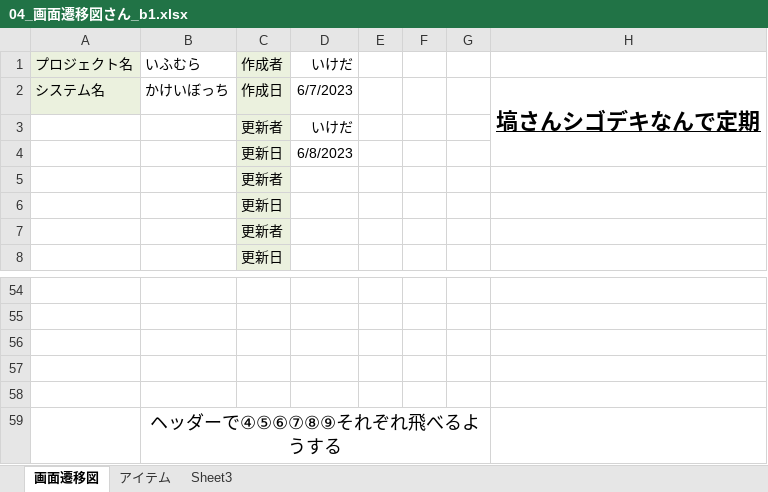
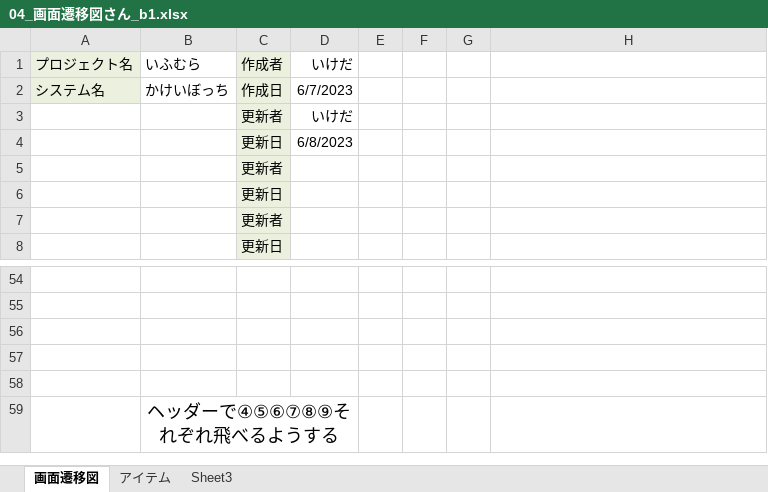
Before and after one commit to dojo2023/B-1, an Excel workbook: doc/04_画面遷移図さん_b1.xlsx, sheet 画面遷移図, drawn as a sheet; only a part is shown, gaps mark what is left out; values as stored, in another font and other column widths than the file's, no borders; charts and pictures not drawn; the diff names each change by its address in the sheet, - before the commit and + after, or states it on an @@ line.

Commit message:
Update 04_画面遷移図さん_b1.xlsx

```diff
--- a/doc/04_画面遷移図さん_b1.xlsx (sheet 画面遷移図)
+++ b/doc/04_画面遷移図さん_b1.xlsx (sheet 画面遷移図)
-H2: 塙さんシゴデキなんで定期
+H2: (empty)
-H2:H4 merged
-B59:G59 merged
+B59:D59 merged
```
Also changed, not shown: charts or pictures.
